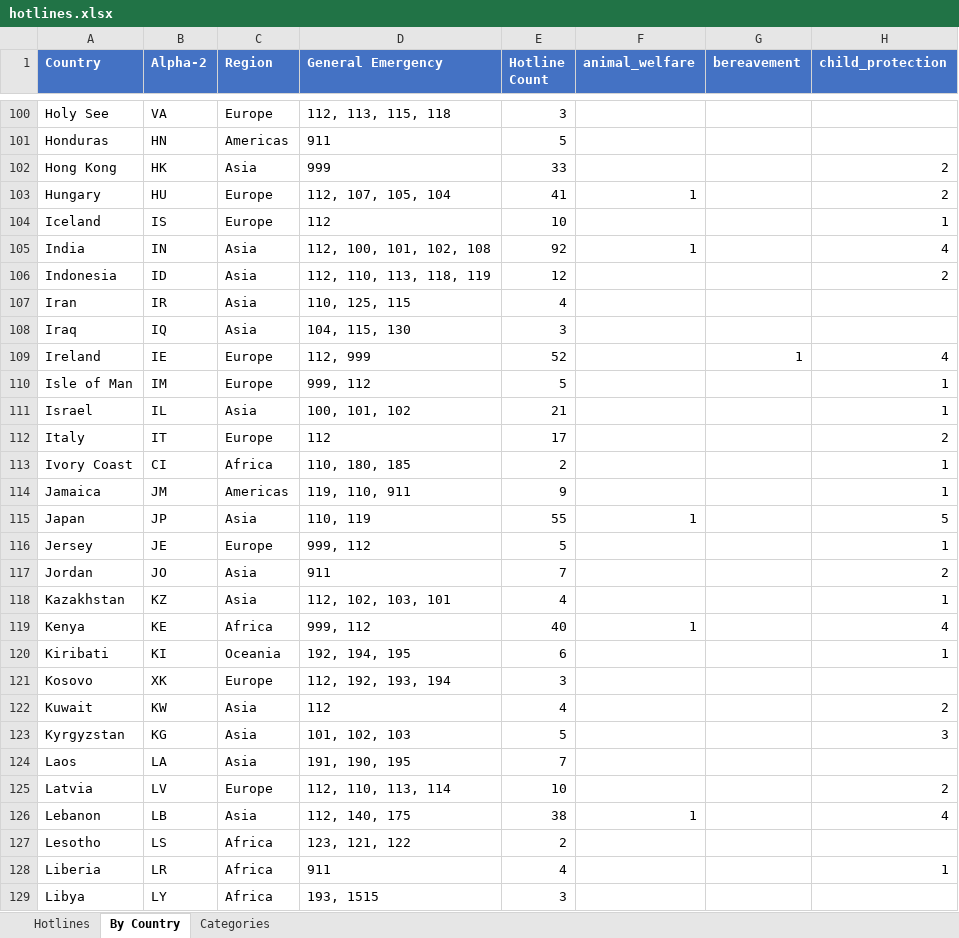
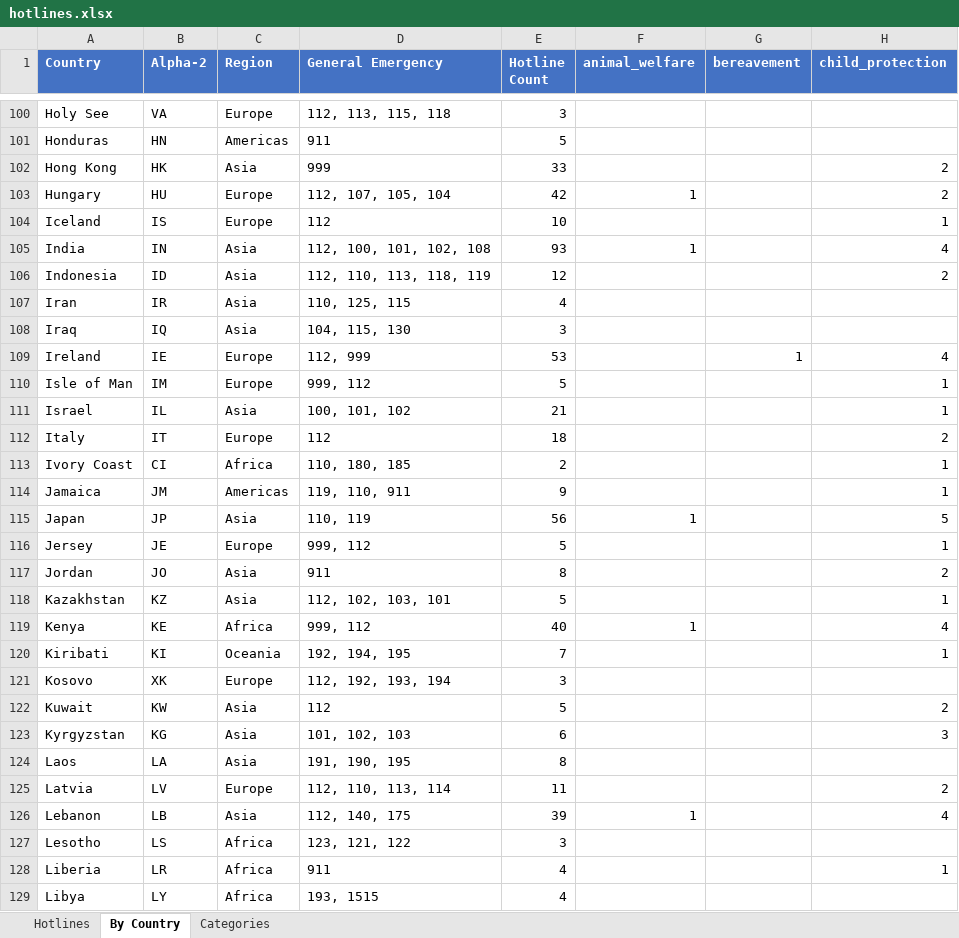
Before and after one commit to craigrallen/world-emergency-hotlines, an Excel workbook: hotlines.xlsx, sheet By Country, drawn as a sheet; only a part is shown, gaps mark what is left out; values as stored, in another font and other column widths than the file's, no borders; the diff covers the shown part only; the diff names each change by its address in the sheet, - before the commit and + after, or states it on an @@ line.

Commit message:
feat: integrate NZ SafeTravel embassy contacts - +122 NZ consular records across 122 countries (3034 total records, 71.5% verified). verified_authority now at 550. Added sources/nz_embassy.json.

```diff
--- a/hotlines.xlsx (sheet By Country)
+++ b/hotlines.xlsx (sheet By Country)
-E103 (Hotline Count): 41
+E103 (Hotline Count): 42
-E105 (Hotline Count): 92
+E105 (Hotline Count): 93
-E109 (Hotline Count): 52
+E109 (Hotline Count): 53
-E112 (Hotline Count): 17
+E112 (Hotline Count): 18
-E115 (Hotline Count): 55
+E115 (Hotline Count): 56
-E117 (Hotline Count): 7
+E117 (Hotline Count): 8
-E118 (Hotline Count): 4
+E118 (Hotline Count): 5
-E120 (Hotline Count): 6
+E120 (Hotline Count): 7
-E122 (Hotline Count): 4
+E122 (Hotline Count): 5
-E123 (Hotline Count): 5
+E123 (Hotline Count): 6
-E124 (Hotline Count): 7
+E124 (Hotline Count): 8
-E125 (Hotline Count): 10
+E125 (Hotline Count): 11
-E126 (Hotline Count): 38
+E126 (Hotline Count): 39
-E127 (Hotline Count): 2
+E127 (Hotline Count): 3
-E129 (Hotline Count): 3
+E129 (Hotline Count): 4
```
Also changed, not shown: 107 edited cells elsewhere in this sheet, sheet Hotlines, 2 other files.
